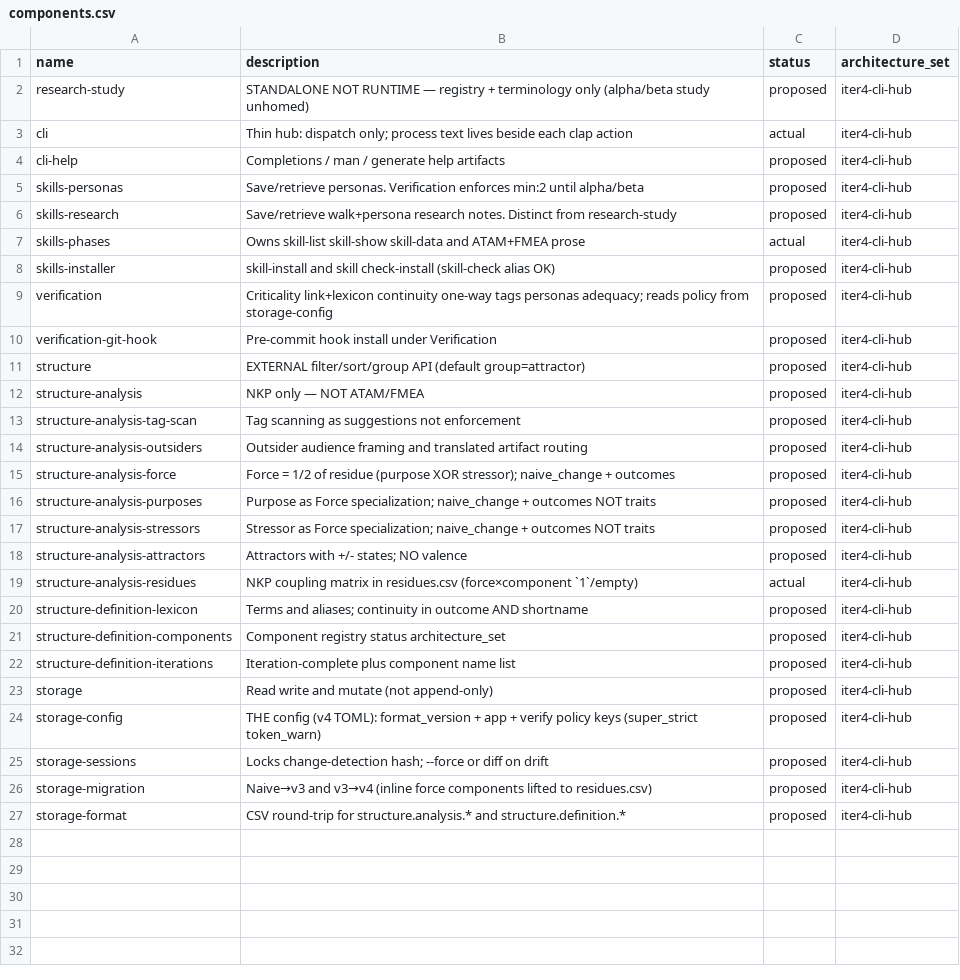
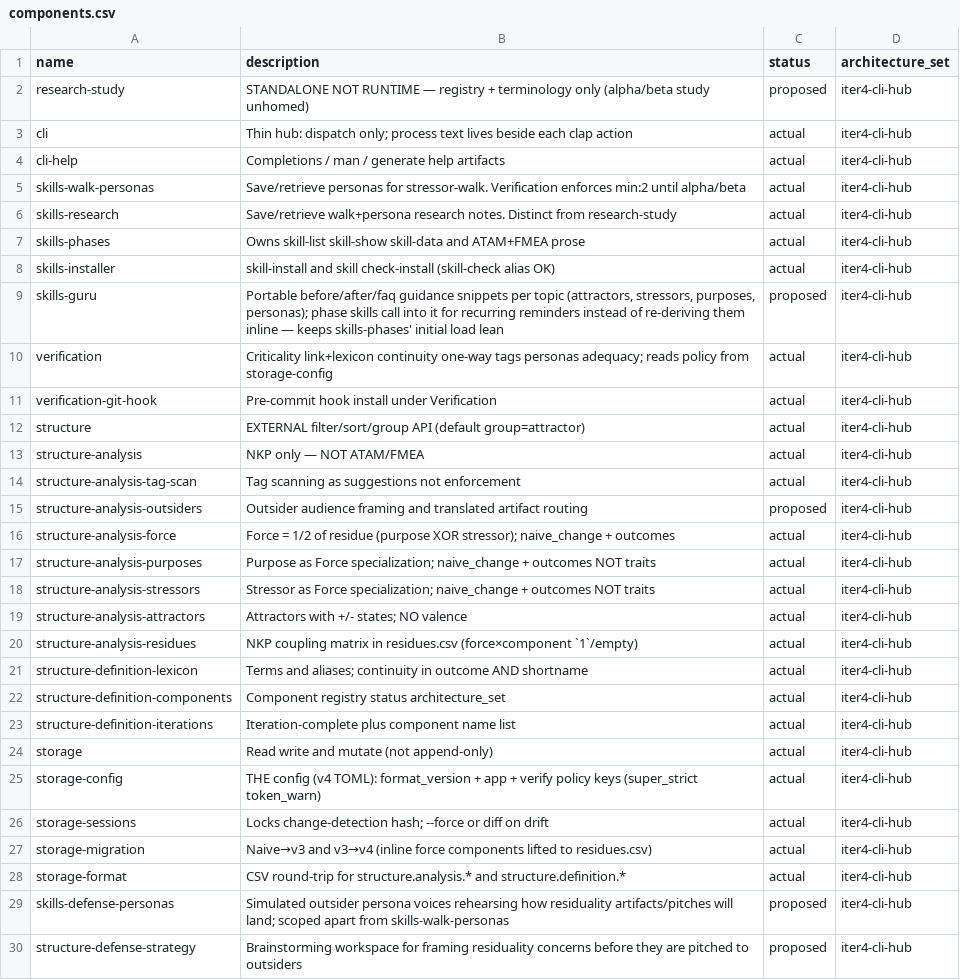
Before and after one commit to mikenrafter/residual.mirror, a CSV file: residual/components.csv, drawn as a sheet; only a part is shown; the diff covers the shown part only.

```diff
--- a/residual/components.csv
+++ b/residual/components.csv
@@ -3,25 +3,28 @@ research-study,STANDALONE NOT RUNTIME — registry + terminology only (alpha/bet
 cli,Thin hub: dispatch only; process text lives beside each clap action,actual,iter4-cli-hub
-cli-help,Completions / man / generate help artifacts,proposed,iter4-cli-hub
-skills-personas,Save/retrieve personas. Verification enforces min:2 until alpha/beta,proposed,iter4-cli-hub
-skills-research,Save/retrieve walk+persona research notes. Distinct from research-study,proposed,iter4-cli-hub
+cli-help,Completions / man / generate help artifacts,actual,iter4-cli-hub
+skills-walk-personas,Save/retrieve personas for stressor-walk. Verification enforces min:2 until alpha/beta,actual,iter4-cli-hub
+skills-research,Save/retrieve walk+persona research notes. Distinct from research-study,actual,iter4-cli-hub
 skills-phases,Owns skill-list skill-show skill-data and ATAM+FMEA prose,actual,iter4-cli-hub
-skills-installer,skill-install and skill check-install (skill-check alias OK),proposed,iter4-cli-hub
-verification,Criticality link+lexicon continuity one-way tags personas adequacy; reads policy from storage-config,proposed,iter4-cli-hub
-verification-git-hook,Pre-commit hook install under Verification,proposed,iter4-cli-hub
-structure,EXTERNAL filter/sort/group API (default group=attractor),proposed,iter4-cli-hub
-structure-analysis,NKP only — NOT ATAM/FMEA,proposed,iter4-cli-hub
-structure-analysis-tag-scan,Tag scanning as suggestions not enforcement,proposed,iter4-cli-hub
+skills-installer,skill-install and skill check-install (skill-check alias OK),actual,iter4-cli-hub
+skills-guru,"Portable before/after/faq guidance snippets per topic (attractors, stressors, purposes, personas); phase skills call into it for recurring reminders instead of re-deriving them inline — keeps skills-phases' initial load lean",proposed,iter4-cli-hub
+verification,Criticality link+lexicon continuity one-way tags personas adequacy; reads policy from storage-config,actual,iter4-cli-hub
+verification-git-hook,Pre-commit hook install under Verification,actual,iter4-cli-hub
+structure,EXTERNAL filter/sort/group API (default group=attractor),actual,iter4-cli-hub
+structure-analysis,NKP only — NOT ATAM/FMEA,actual,iter4-cli-hub
+structure-analysis-tag-scan,Tag scanning as suggestions not enforcement,actual,iter4-cli-hub
 structure-analysis-outsiders,Outsider audience framing and translated artifact routing,proposed,iter4-cli-hub
-structure-analysis-force,Force = 1/2 of residue (purpose XOR stressor); naive_change + outcomes,proposed,iter4-cli-hub
-structure-analysis-purposes,Purpose as Force specialization; naive_change + outcomes NOT traits,proposed,iter4-cli-hub
-structure-analysis-stressors,Stressor as Force specialization; naive_change + outcomes NOT traits,proposed,iter4-cli-hub
-structure-analysis-attractors,Attractors with +/- states; NO valence,proposed,iter4-cli-hub
+structure-analysis-force,Force = 1/2 of residue (purpose XOR stressor); naive_change + outcomes,actual,iter4-cli-hub
+structure-analysis-purposes,Purpose as Force specialization; naive_change + outcomes NOT traits,actual,iter4-cli-hub
+structure-analysis-stressors,Stressor as Force specialization; naive_change + outcomes NOT traits,actual,iter4-cli-hub
+structure-analysis-attractors,Attractors with +/- states; NO valence,actual,iter4-cli-hub
 structure-analysis-residues,NKP coupling matrix in residues.csv (force×component `1`/empty),actual,iter4-cli-hub
-structure-definition-lexicon,Terms and aliases; continuity in outcome AND shortname,proposed,iter4-cli-hub
-structure-definition-components,Component registry status architecture_set,proposed,iter4-cli-hub
-structure-definition-iterations,Iteration-complete plus component name list,proposed,iter4-cli-hub
-storage,Read write and mutate (not append-only),proposed,iter4-cli-hub
-storage-config,THE config (v4 TOML): format_version + app + verify policy keys (super_strict token_warn),proposed,iter4-cli-hub
-storage-sessions,Locks change-detection hash; --force or diff on drift,proposed,iter4-cli-hub
-storage-migration,Naive→v3 and v3→v4 (inline force components lifted to residues.csv),proposed,iter4-cli-hub
-storage-format,CSV round-trip for structure.analysis.* and structure.definition.*,proposed,iter4-cli-hub
+structure-definition-lexicon,Terms and aliases; continuity in outcome AND shortname,actual,iter4-cli-hub
+structure-definition-components,Component registry status architecture_set,actual,iter4-cli-hub
+structure-definition-iterations,Iteration-complete plus component name list,actual,iter4-cli-hub
+storage,Read write and mutate (not append-only),actual,iter4-cli-hub
+storage-config,THE config (v4 TOML): format_version + app + verify policy keys (super_strict token_warn),actual,iter4-cli-hub
+storage-sessions,Locks change-detection hash; --force or diff on drift,actual,iter4-cli-hub
+storage-migration,Naive→v3 and v3→v4 (inline force components lifted to residues.csv),actual,iter4-cli-hub
+storage-format,CSV round-trip for structure.analysis.* and structure.definition.*,actual,iter4-cli-hub
+skills-defense-personas,Simulated outsider persona voices rehearsing how residuality artifacts/pitches will land; scoped apart from skills-walk-personas,proposed,iter4-cli-hub
+structure-defense-strategy,Brainstorming workspace for framing residuality concerns before they are pitched to outsiders,proposed,iter4-cli-hub
```
Also changed, not shown: 3 added rows elsewhere in this file, residual/lexicon.csv, residual/purposes.csv, 20 other files.
